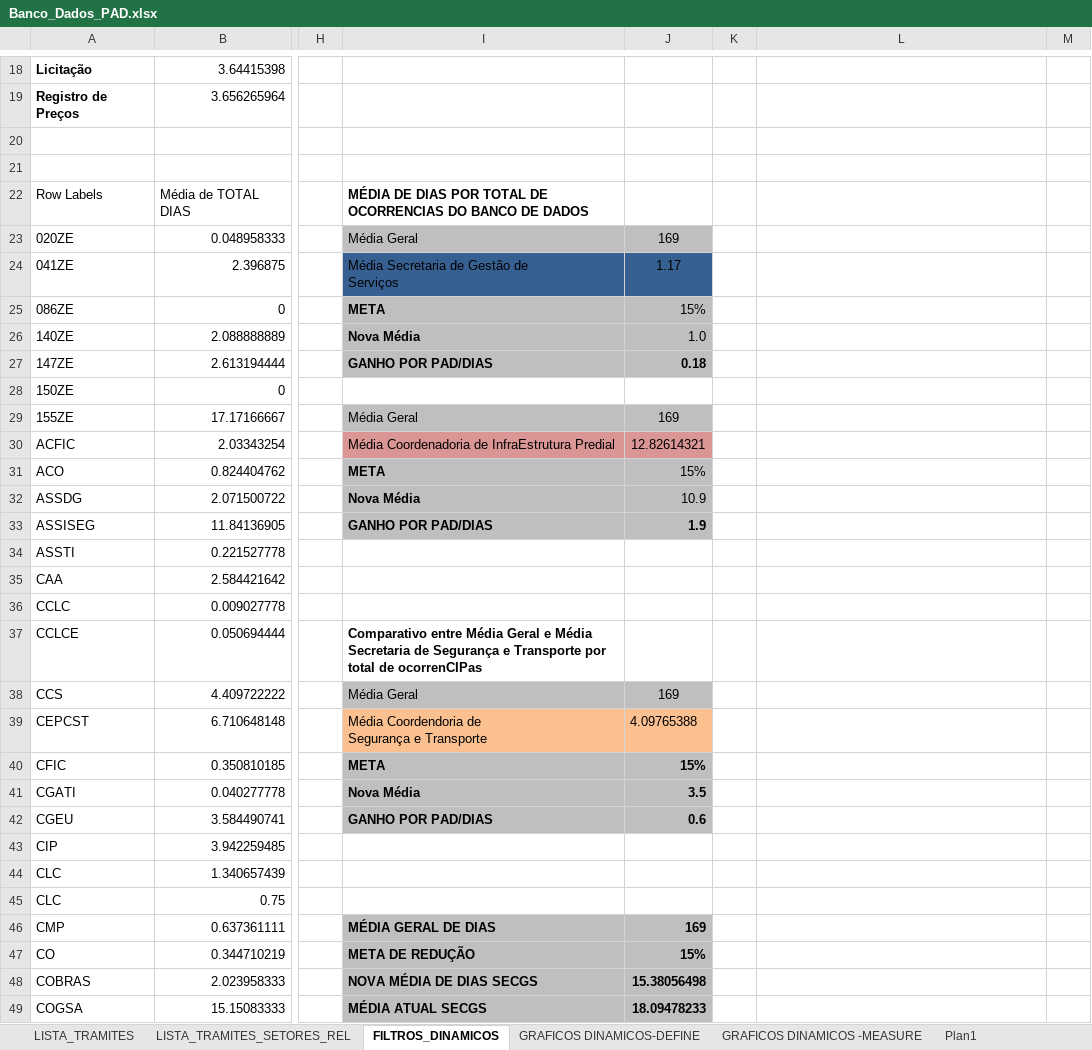
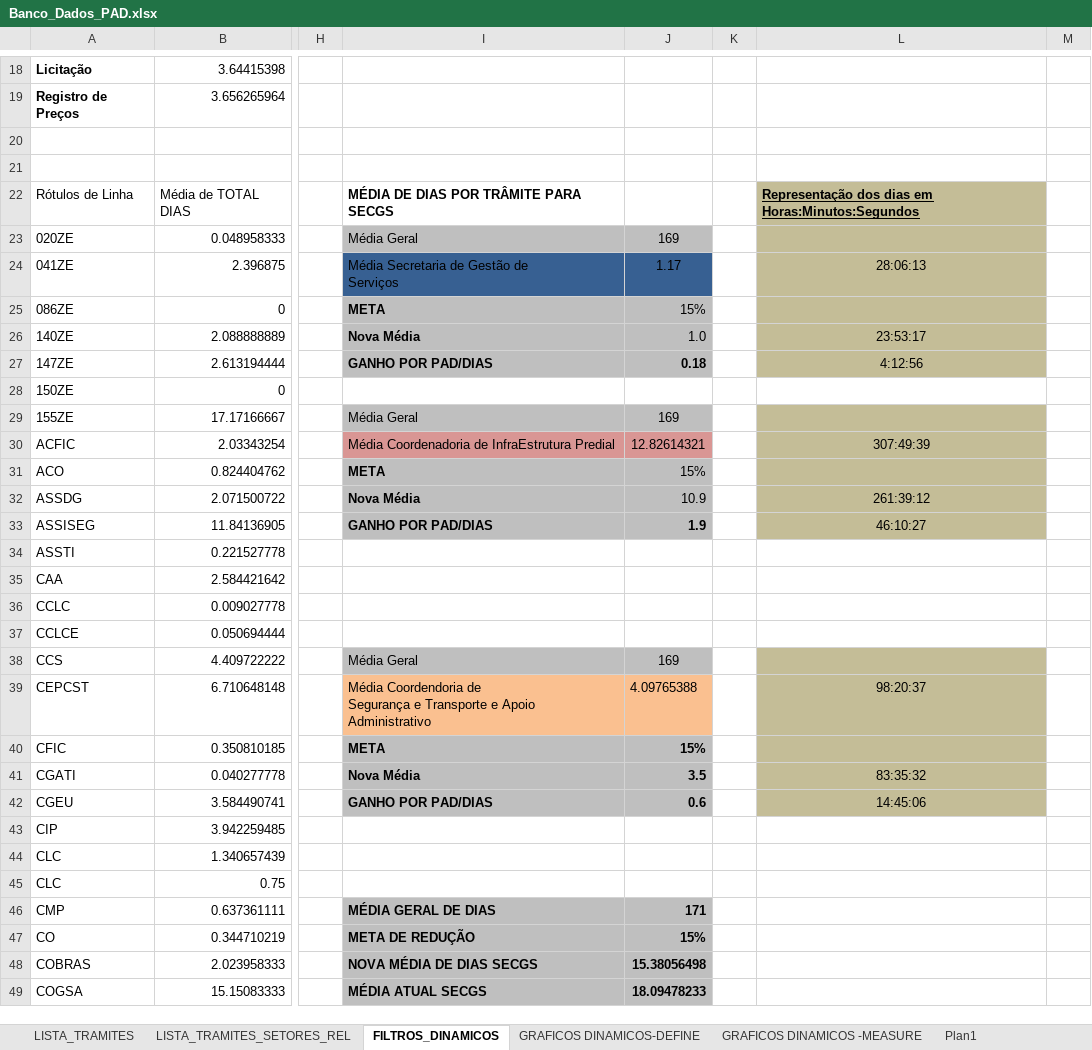
Before and after one commit to ruhansanabria/Puc_Lean2016, an Excel workbook: Banco de Dados de PADS/Banco_Dados_PAD.xlsx, sheet FILTROS_DINAMICOS, drawn as a sheet; only a part is shown, gaps mark what is left out; values as stored, in another font and other column widths than the file's, no borders; the diff covers the shown part only; the diff names each change by its address in the sheet, - before the commit and + after, or states it on an @@ line.

Commit message:
Ultimas alteracoes para a reuniao do dia 26/04 A3 com graficos e legendas corrijidas

```diff
--- a/Banco de Dados de PADS/Banco_Dados_PAD.xlsx (sheet FILTROS_DINAMICOS)
+++ b/Banco de Dados de PADS/Banco_Dados_PAD.xlsx (sheet FILTROS_DINAMICOS)
-A22: Row Labels
+A22: Rótulos de Linha
-I22: …DIAS POR TOTAL DE OCORRENCIAS DO BANCO DE DADOS
+I22: …DIAS POR TRÂMITE PARA SECGS
-L22: (empty)
+L22: Representação dos dias em Horas:Minutos:Segundos
-L22:L27 fill: none
+L22:L27 fill: #C4BD97
-L24: (empty)
+L24: 28:06:13
-L26: (empty)
+L26: 23:53:17
-L27: (empty)
+L27: 4:12:56
-L29:L33 fill: none
+L29:L33 fill: #C4BD97
-L30: (empty)
+L30: 307:49:39
-L32: (empty)
+L32: 261:39:12
-L33: (empty)
+L33: 46:10:27
-I37: Comparativo entre Média Geral e Média Secretaria de Segurança e Transporte por total de ocorrenCIPas
+I37: (empty)
-L38:L42 fill: none
+L38:L42 fill: #C4BD97
-I39: …e Transporte
+I39: …e Transporte e Apoio Administrativo
-L39: (empty)
+L39: 98:20:37
-L41: (empty)
+L41: 83:35:32
-L42: (empty)
+L42: 14:45:06
-J46: 169
+J46: 171
```
Also changed, not shown: 3 edited cells elsewhere in this sheet, charts or pictures, 3 other files.
